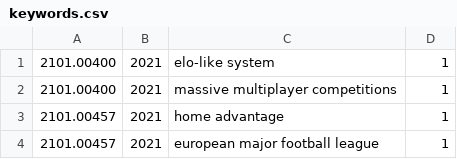
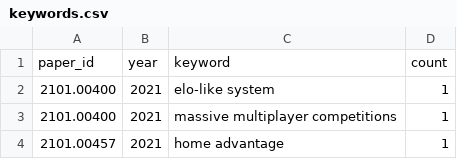
Before and after one commit to hats0902/tableau_arxiv, a CSV file: keywords.csv, drawn as a sheet; only a part is shown; the shorter side is filled out with more unchanged rows; the diff names each change by its address in the sheet, - before the commit and + after, or states it on an @@ line.

```diff
--- a/keywords.csv
+++ b/keywords.csv
+row 1: paper_id | year | keyword | count
```
Also changed, not shown: paper_categories.csv, 1 other file.
